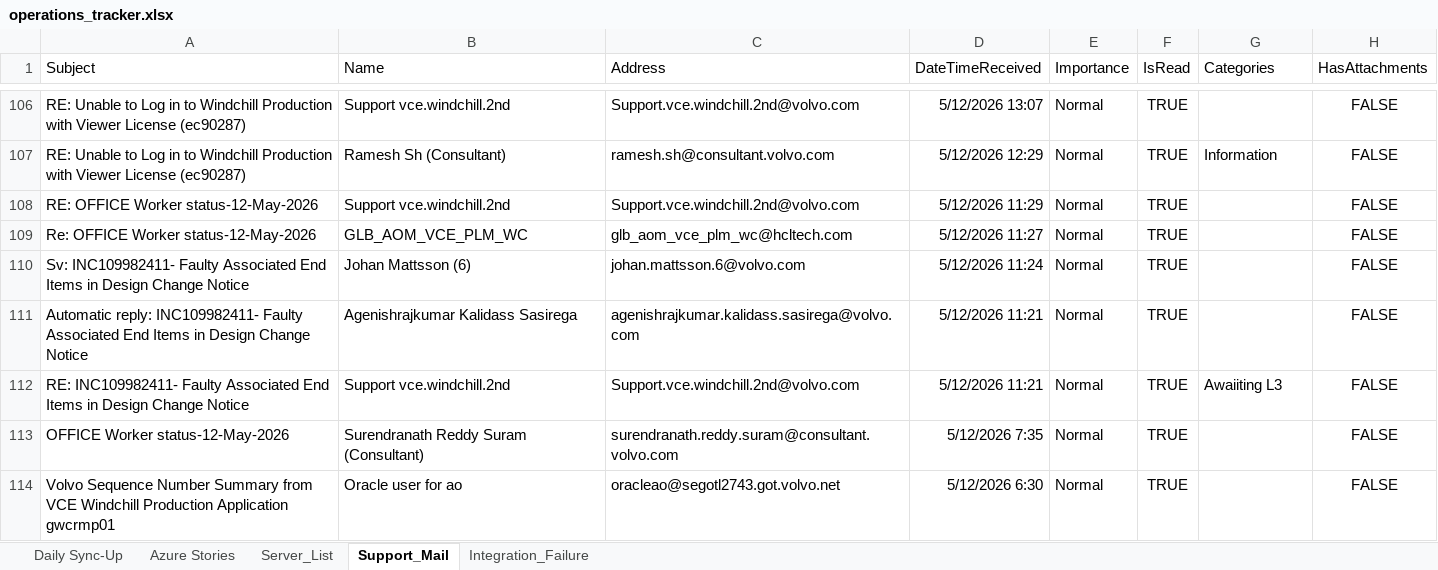
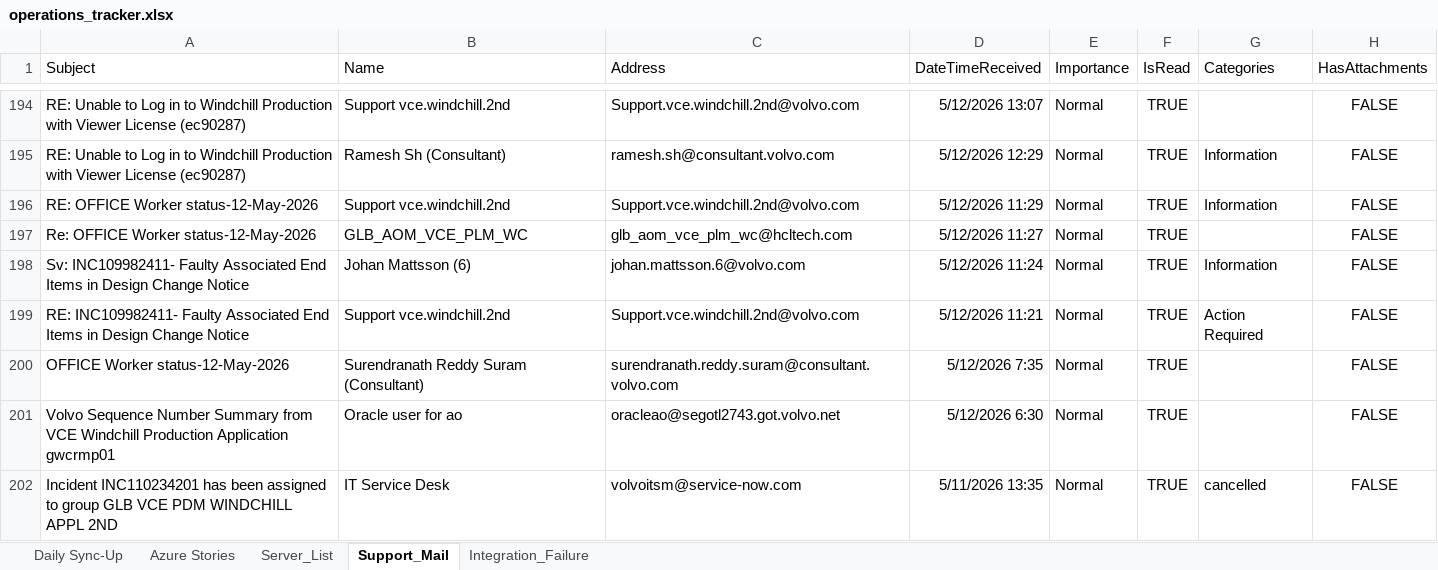
Before and after one commit to keshavmurthyhg/my-apps, an Excel workbook: data/operations_tracker.xlsx, sheet Support_Mail, drawn as a sheet; only a part is shown, gaps mark what is left out; the shorter side is filled out with more unchanged rows; values as stored, in another font and other column widths than the file's, no borders; table styles not drawn; removed rows and columns are numbered as before the commit, all else as after; the diff covers the shown part only; the diff names each change by its address in the sheet, - before the commit and + after, or states it on an @@ line.

```diff
--- a/data/operations_tracker.xlsx (sheet Support_Mail)
+++ b/data/operations_tracker.xlsx (sheet Support_Mail)
-G196 (Categories): (empty)
+G196 (Categories): Information
-G198 (Categories): (empty)
+G198 (Categories): Information
-row 111: Automatic reply: INC109982411- Faulty Associated End Items in Design Change Notice | Agenishrajkumar Kalidass Sasirega | agenishrajkumar.kalidass.sasirega@volvo.com | 5/12/2026 11:21 | Normal | TRUE |  | FALSE
-G199 (Categories): Awaiiting L3
+G199 (Categories): Action Required
```
Also changed, not shown: 88 added rows, 45 removed rows and 34 edited cells elsewhere in this sheet, sheet Integration_Failure, sheet Azure Stories, sheet Daily Sync-Up, formulas that keep their value, 30 other files.
